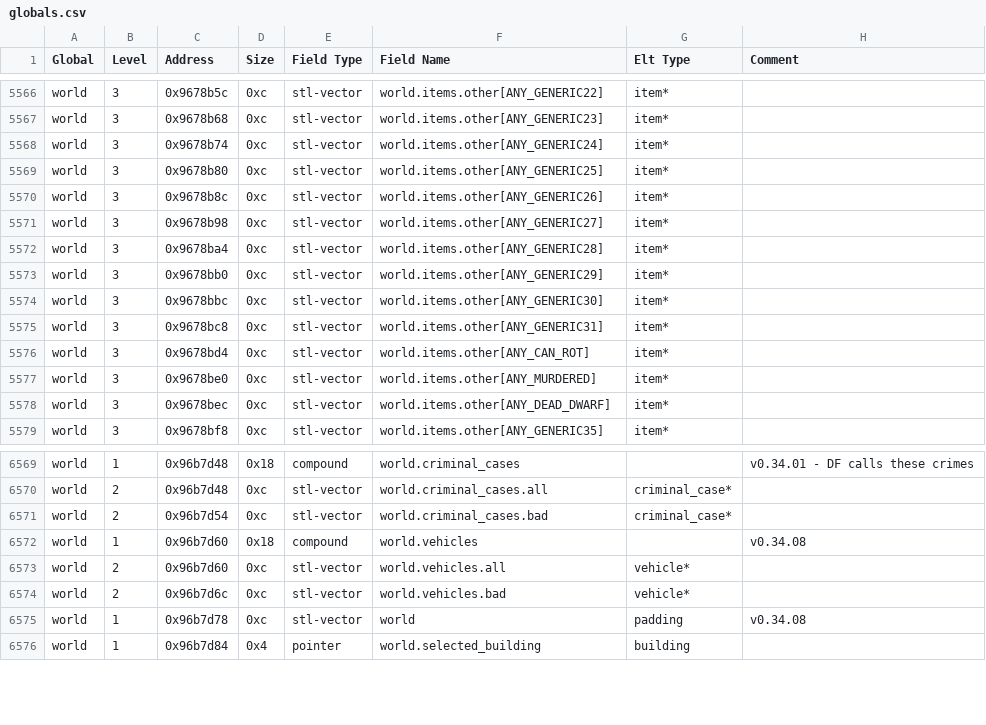
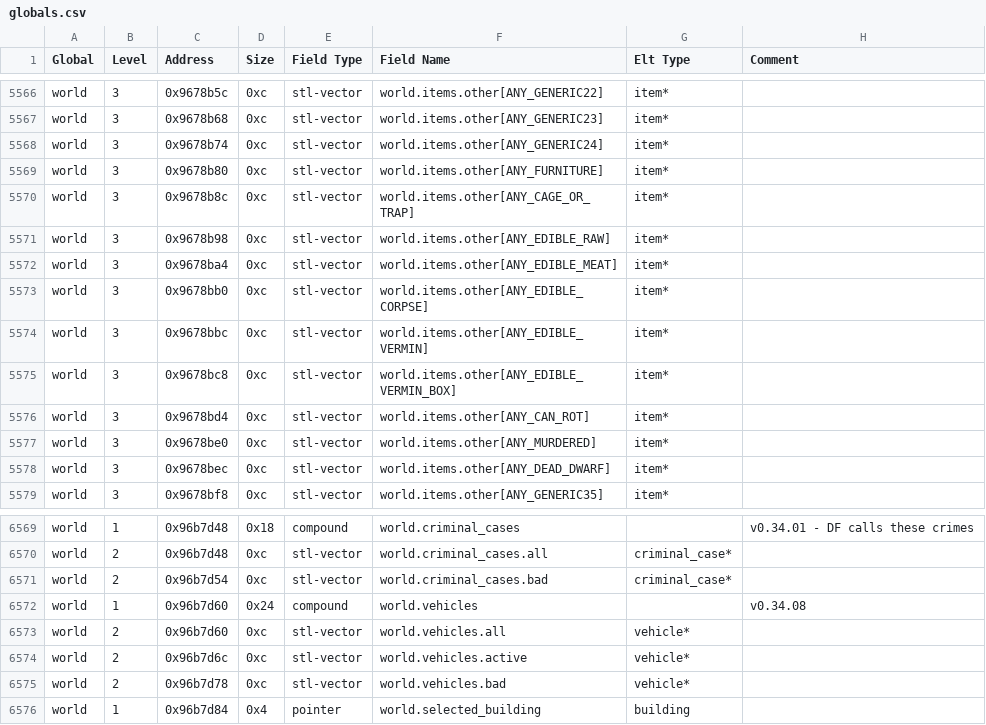
Before and after one commit to DFHack/df-structures, a CSV file: linux/globals.csv, drawn as a sheet; only a part is shown, gaps mark what is left out.

```diff
--- a/linux/globals.csv
+++ b/linux/globals.csv
@@ -5568,9 +5568,9 @@
 "world","3","0x9678b74","0xc","stl-vector","world.items.other[ANY_GENERIC24]","item*",""
-"world","3","0x9678b80","0xc","stl-vector","world.items.other[ANY_GENERIC25]","item*",""
-"world","3","0x9678b8c","0xc","stl-vector","world.items.other[ANY_GENERIC26]","item*",""
-"world","3","0x9678b98","0xc","stl-vector","world.items.other[ANY_GENERIC27]","item*",""
-"world","3","0x9678ba4","0xc","stl-vector","world.items.other[ANY_GENERIC28]","item*",""
-"world","3","0x9678bb0","0xc","stl-vector","world.items.other[ANY_GENERIC29]","item*",""
-"world","3","0x9678bbc","0xc","stl-vector","world.items.other[ANY_GENERIC30]","item*",""
-"world","3","0x9678bc8","0xc","stl-vector","world.items.other[ANY_GENERIC31]","item*",""
+"world","3","0x9678b80","0xc","stl-vector","world.items.other[ANY_FURNITURE]","item*",""
+"world","3","0x9678b8c","0xc","stl-vector","world.items.other[ANY_CAGE_OR_TRAP]","item*",""
+"world","3","0x9678b98","0xc","stl-vector","world.items.other[ANY_EDIBLE_RAW]","item*",""
+"world","3","0x9678ba4","0xc","stl-vector","world.items.other[ANY_EDIBLE_MEAT]","item*",""
+"world","3","0x9678bb0","0xc","stl-vector","world.items.other[ANY_EDIBLE_CORPSE]","item*",""
+"world","3","0x9678bbc","0xc","stl-vector","world.items.other[ANY_EDIBLE_VERMIN]","item*",""
+"world","3","0x9678bc8","0xc","stl-vector","world.items.other[ANY_EDIBLE_VERMIN_BOX]","item*",""
 "world","3","0x9678bd4","0xc","stl-vector","world.items.other[ANY_CAN_ROT]","item*",""
@@ -6571,6 +6571,6 @@
 "world","2","0x96b7d54","0xc","stl-vector","world.criminal_cases.bad","criminal_case*",""
-"world","1","0x96b7d60","0x18","compound","world.vehicles","","v0.34.08"
+"world","1","0x96b7d60","0x24","compound","world.vehicles","","v0.34.08"
 "world","2","0x96b7d60","0xc","stl-vector","world.vehicles.all","vehicle*",""
-"world","2","0x96b7d6c","0xc","stl-vector","world.vehicles.bad","vehicle*",""
-"world","1","0x96b7d78","0xc","stl-vector","world","padding","v0.34.08"
+"world","2","0x96b7d6c","0xc","stl-vector","world.vehicles.active","vehicle*",""
+"world","2","0x96b7d78","0xc","stl-vector","world.vehicles.bad","vehicle*",""
 "world","1","0x96b7d84","0x4","pointer","world.selected_building","building",""
```
Also changed, not shown: windows/globals.csv, 2 other files.
